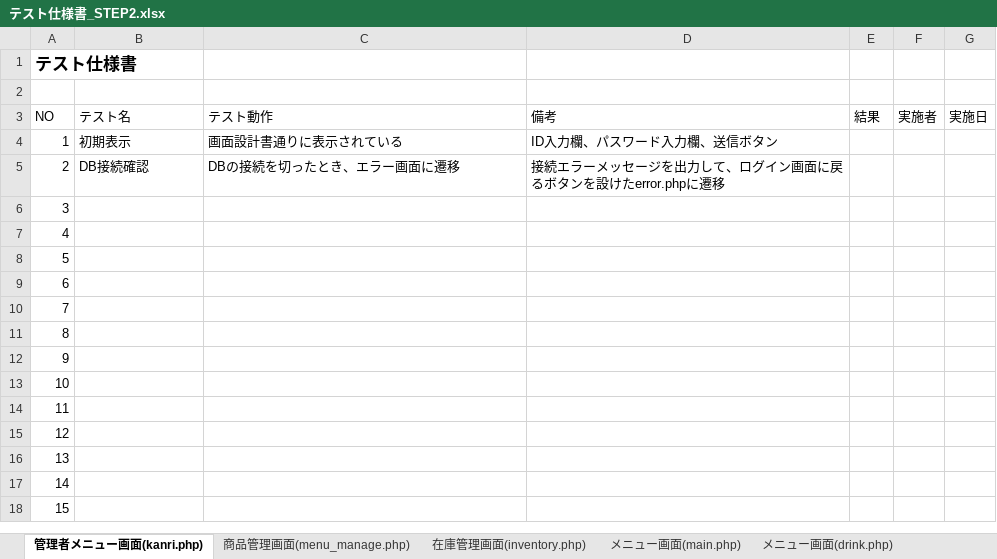
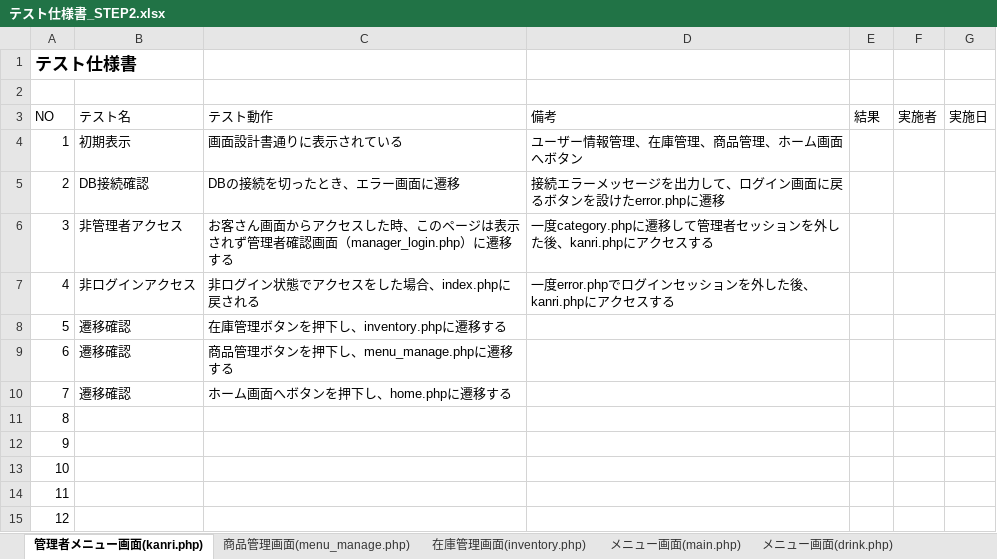
Before and after one commit to satotodob/D_Group_project, an Excel workbook: テスト仕様書/テスト仕様書_STEP2.xlsx, sheet 管理者メニュー画面(kanri.php), drawn as a sheet; only a part is shown; the shorter side is filled out with more unchanged rows; values as stored, in another font and other column widths than the file's, no borders; the diff names each change by its address in the sheet, - before the commit and + after, or states it on an @@ line.

```diff
--- a/テスト仕様書/テスト仕様書_STEP2.xlsx (sheet 管理者メニュー画面(kanri.php))
+++ b/テスト仕様書/テスト仕様書_STEP2.xlsx (sheet 管理者メニュー画面(kanri.php))
-D4 (備考): ID入力欄、パスワード入力欄、送信ボタン
+D4 (備考): ユーザー情報管理、在庫管理、商品管理、ホーム画面へボタン
-B6 (テスト名): (empty)
+B6 (テスト名): 非管理者アクセス
-C6 (テスト動作): (empty)
+C6 (テスト動作): お客さん画面からアクセスした時、このページは表示されず管理者確認画面（manager_login.php）に遷移する
-D6 (備考): (empty)
+D6 (備考): 一度category.phpに遷移して管理者セッションを外した後、kanri.phpにアクセスする
-B7 (テスト名): (empty)
+B7 (テスト名): 非ログインアクセス
-C7 (テスト動作): (empty)
+C7 (テスト動作): 非ログイン状態でアクセスをした場合、index.phpに戻される
-D7 (備考): (empty)
+D7 (備考): 一度error.phpでログインセッションを外した後、kanri.phpにアクセスする
-B8:B10 (テスト名): (empty)
+B8:B10 (テスト名): 遷移確認
-C8 (テスト動作): (empty)
+C8 (テスト動作): 在庫管理ボタンを押下し、inventory.phpに遷移する
-C9 (テスト動作): (empty)
+C9 (テスト動作): 商品管理ボタンを押下し、menu_manage.phpに遷移する
-C10 (テスト動作): (empty)
+C10 (テスト動作): ホーム画面へボタンを押下し、home.phpに遷移する
```
Also changed, not shown: sheet 在庫管理画面(inventory.php), sheet 商品管理画面(menu_manage.php), sheet メニュー画面(side.php), sheet メニュー画面(drink.php), sheet メニュー画面(main.php), charts or pictures.
